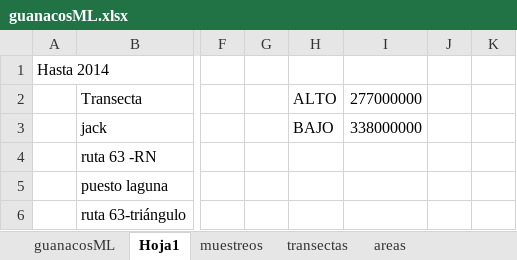
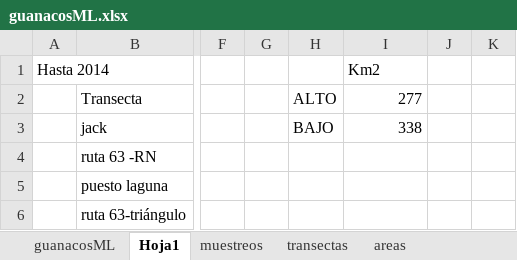
Before and after one commit to luciairp/guanacosML, an Excel workbook: guanacosML.xlsx, sheet Hoja1, drawn as a sheet; only a part is shown, gaps mark what is left out; values as stored, in another font and other column widths than the file's, no borders; the diff names each change by its address in the sheet, - before the commit and + after, or states it on an @@ line.

```diff
--- a/guanacosML.xlsx (sheet Hoja1)
+++ b/guanacosML.xlsx (sheet Hoja1)
-I1: (empty)
+I1: Km2
-I2: 277000000
+I2: 277
-I3: 338000000
+I3: 338
```
Also changed, not shown: sheet guanacosML, sheet muestreos, sheet areas, 8 other files.
